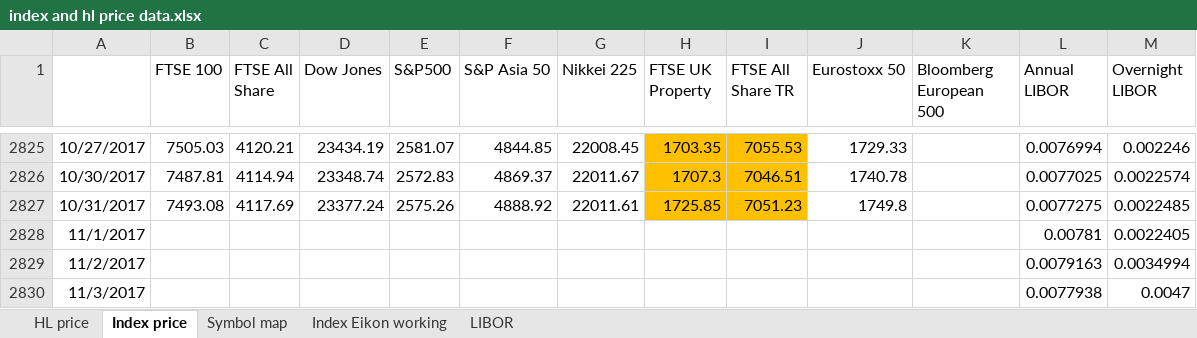
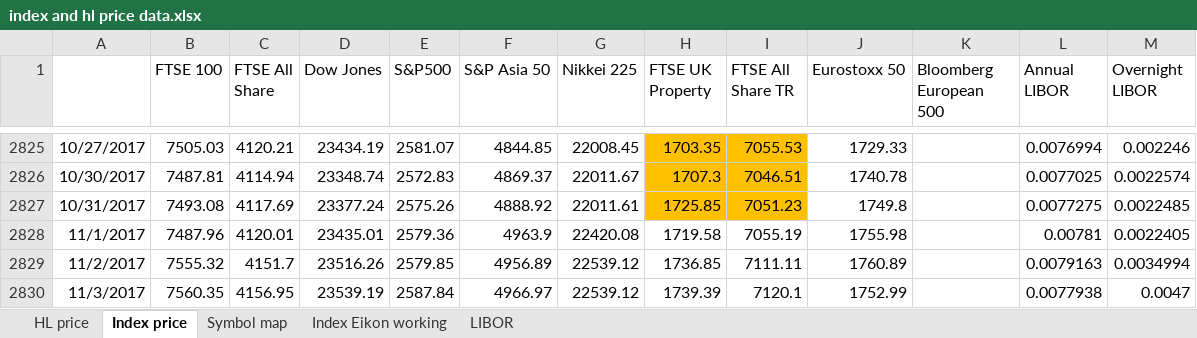
Before and after one commit to NNicolaou/HL_live, an Excel workbook: index and hl price data.xlsx, sheet Index price, drawn as a sheet; only a part is shown, gaps mark what is left out; values as stored, in another font and other column widths than the file's, no borders; the diff covers the shown part only; the diff names each change by its address in the sheet, - before the commit and + after, or states it on an @@ line.

```diff
--- a/index and hl price data.xlsx (sheet Index price)
+++ b/index and hl price data.xlsx (sheet Index price)
-B2828 (FTSE 100): (empty)
+B2828 (FTSE 100): 7487.96
-C2828 (FTSE All Share): (empty)
+C2828 (FTSE All Share): 4120.01
-D2828 (Dow Jones): (empty)
+D2828 (Dow Jones): 23435.01
-E2828 (S&P500): (empty)
+E2828 (S&P500): 2579.36
-F2828 (S&P Asia 50): (empty)
+F2828 (S&P Asia 50): 4963.9
-G2828 (Nikkei 225): (empty)
+G2828 (Nikkei 225): 22420.08
-H2828 (FTSE UK Property): (empty)
+H2828 (FTSE UK Property): 1719.58
-I2828 (FTSE All Share TR): (empty)
+I2828 (FTSE All Share TR): 7055.19
-J2828 (Eurostoxx 50): (empty)
+J2828 (Eurostoxx 50): 1755.98
-B2829 (FTSE 100): (empty)
+B2829 (FTSE 100): 7555.32
-C2829 (FTSE All Share): (empty)
+C2829 (FTSE All Share): 4151.7
-D2829 (Dow Jones): (empty)
+D2829 (Dow Jones): 23516.26
-E2829 (S&P500): (empty)
+E2829 (S&P500): 2579.85
-F2829 (S&P Asia 50): (empty)
+F2829 (S&P Asia 50): 4956.89
-G2829:G2830 (Nikkei 225): (empty)
+G2829:G2830 (Nikkei 225): 22539.12
-H2829 (FTSE UK Property): (empty)
+H2829 (FTSE UK Property): 1736.85
-I2829 (FTSE All Share TR): (empty)
+I2829 (FTSE All Share TR): 7111.11
-J2829 (Eurostoxx 50): (empty)
+J2829 (Eurostoxx 50): 1760.89
-B2830 (FTSE 100): (empty)
+B2830 (FTSE 100): 7560.35
-C2830 (FTSE All Share): (empty)
+C2830 (FTSE All Share): 4156.95
-D2830 (Dow Jones): (empty)
+D2830 (Dow Jones): 23539.19
-E2830 (S&P500): (empty)
+E2830 (S&P500): 2587.84
-F2830 (S&P Asia 50): (empty)
+F2830 (S&P Asia 50): 4966.97
-H2830 (FTSE UK Property): (empty)
+H2830 (FTSE UK Property): 1739.39
-I2830 (FTSE All Share TR): (empty)
+I2830 (FTSE All Share TR): 7120.1
-J2830 (Eurostoxx 50): (empty)
+J2830 (Eurostoxx 50): 1752.99
```
Also changed, not shown: 203 edited cells elsewhere in this sheet, sheet Index Eikon working, sheet LIBOR, sheet HL price, formulas that keep their value, control panel.xlsx, 1 other file.
